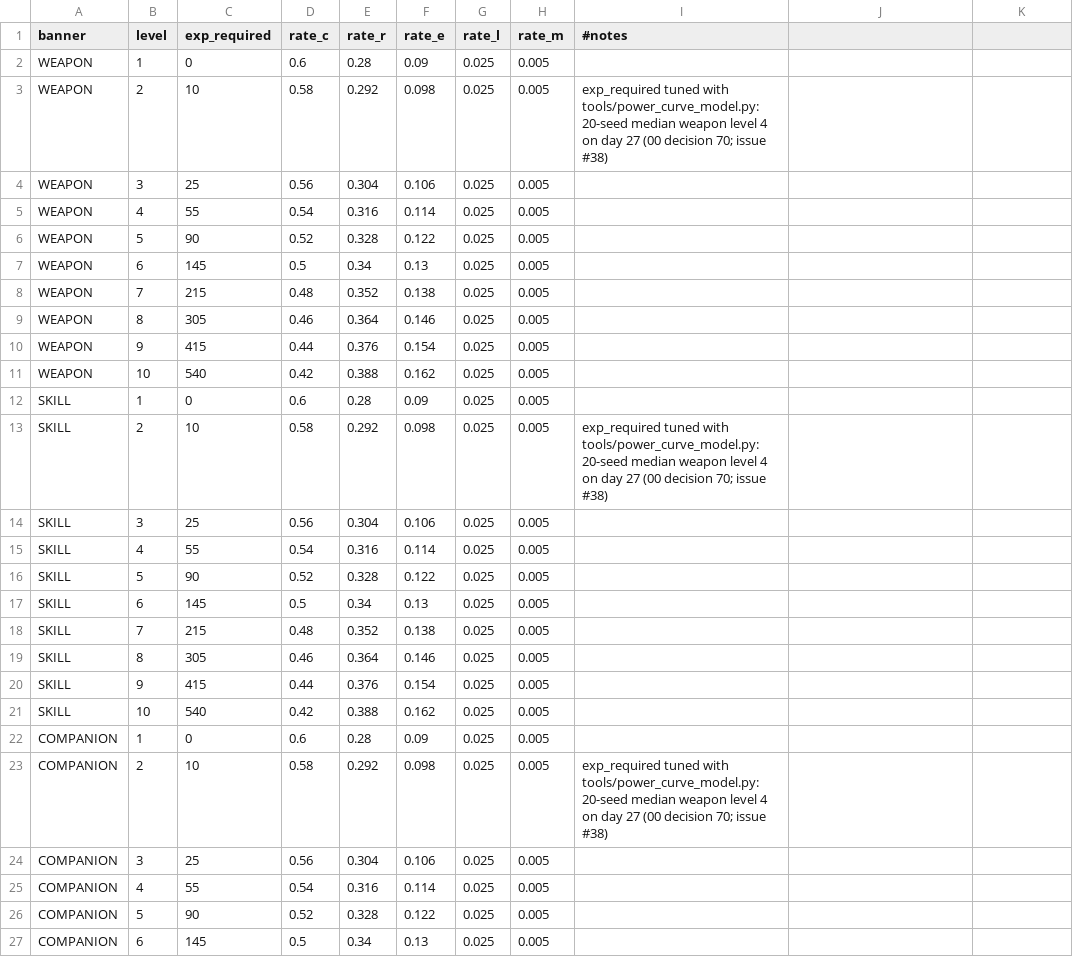
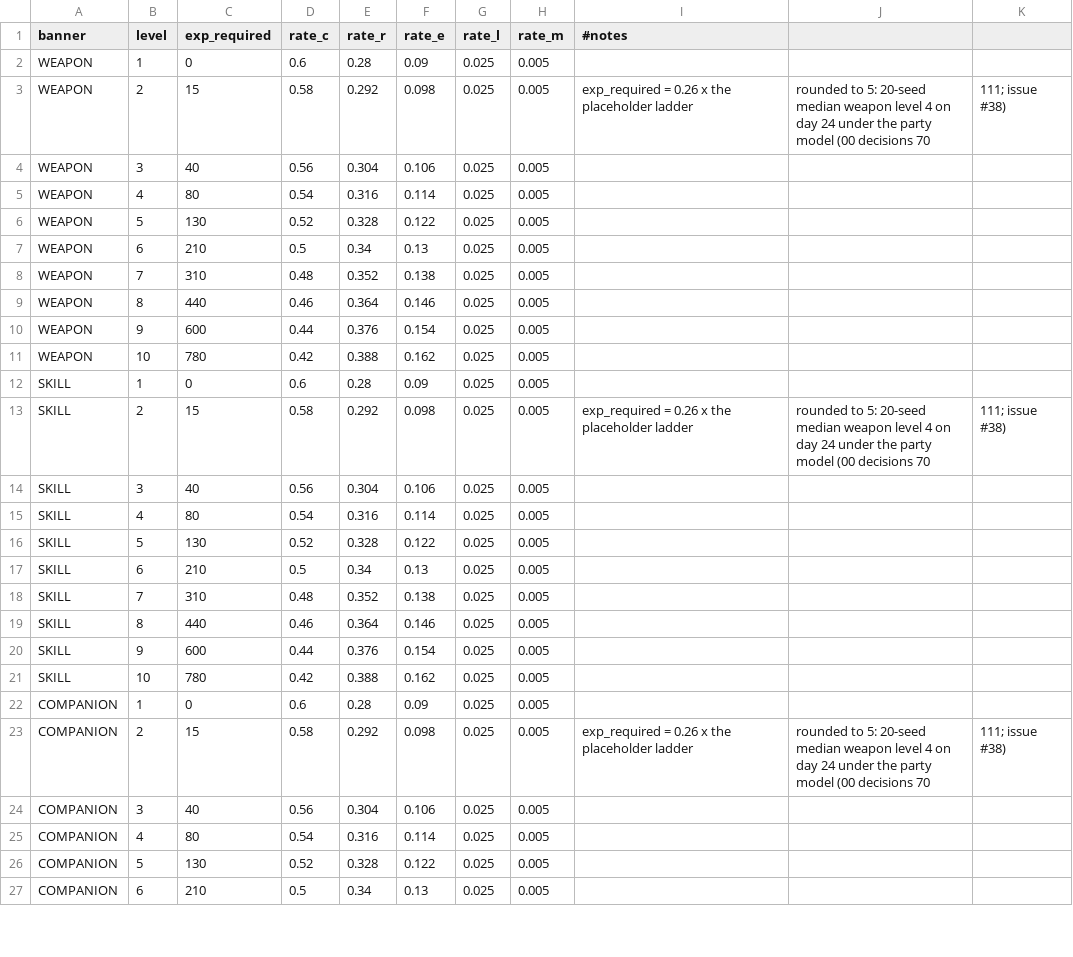
Before and after one commit to kjew2/herocat, a CSV file: content_src/banner_levels.csv, drawn as a sheet; only a part is shown; the diff covers the shown part only.

```diff
--- a/content_src/banner_levels.csv
+++ b/content_src/banner_levels.csv
@@ -2,26 +2,26 @@ banner,level,exp_required,rate_c,rate_r,rate_e,rate_l,rate_m,#notes
 WEAPON,1,0,0.6,0.28,0.09,0.025,0.005,
-WEAPON,2,10,0.58,0.292,0.098,0.025,0.005,exp_required tuned with tools/power_curve_model.py: 20-seed median weapon level 4 on day 27 (00 decision 70; issue #38)
-WEAPON,3,25,0.56,0.304,0.106,0.025,0.005,
-WEAPON,4,55,0.54,0.316,0.114,0.025,0.005,
-WEAPON,5,90,0.52,0.328,0.122,0.025,0.005,
-WEAPON,6,145,0.5,0.34,0.13,0.025,0.005,
-WEAPON,7,215,0.48,0.352,0.138,0.025,0.005,
-WEAPON,8,305,0.46,0.364,0.146,0.025,0.005,
-WEAPON,9,415,0.44,0.376,0.154,0.025,0.005,
-WEAPON,10,540,0.42,0.388,0.162,0.025,0.005,
+WEAPON,2,15,0.58,0.292,0.098,0.025,0.005,exp_required = 0.26 x the placeholder ladder, rounded to 5: 20-seed median weapon level 4 on day 24 under the party model (00 decisions 70, 111; issue #38)
+WEAPON,3,40,0.56,0.304,0.106,0.025,0.005,
+WEAPON,4,80,0.54,0.316,0.114,0.025,0.005,
+WEAPON,5,130,0.52,0.328,0.122,0.025,0.005,
+WEAPON,6,210,0.5,0.34,0.13,0.025,0.005,
+WEAPON,7,310,0.48,0.352,0.138,0.025,0.005,
+WEAPON,8,440,0.46,0.364,0.146,0.025,0.005,
+WEAPON,9,600,0.44,0.376,0.154,0.025,0.005,
+WEAPON,10,780,0.42,0.388,0.162,0.025,0.005,
 SKILL,1,0,0.6,0.28,0.09,0.025,0.005,
-SKILL,2,10,0.58,0.292,0.098,0.025,0.005,exp_required tuned with tools/power_curve_model.py: 20-seed median weapon level 4 on day 27 (00 decision 70; issue #38)
-SKILL,3,25,0.56,0.304,0.106,0.025,0.005,
-SKILL,4,55,0.54,0.316,0.114,0.025,0.005,
-SKILL,5,90,0.52,0.328,0.122,0.025,0.005,
-SKILL,6,145,0.5,0.34,0.13,0.025,0.005,
-SKILL,7,215,0.48,0.352,0.138,0.025,0.005,
-SKILL,8,305,0.46,0.364,0.146,0.025,0.005,
-SKILL,9,415,0.44,0.376,0.154,0.025,0.005,
-SKILL,10,540,0.42,0.388,0.162,0.025,0.005,
+SKILL,2,15,0.58,0.292,0.098,0.025,0.005,exp_required = 0.26 x the placeholder ladder, rounded to 5: 20-seed median weapon level 4 on day 24 under the party model (00 decisions 70, 111; issue #38)
+SKILL,3,40,0.56,0.304,0.106,0.025,0.005,
+SKILL,4,80,0.54,0.316,0.114,0.025,0.005,
+SKILL,5,130,0.52,0.328,0.122,0.025,0.005,
+SKILL,6,210,0.5,0.34,0.13,0.025,0.005,
+SKILL,7,310,0.48,0.352,0.138,0.025,0.005,
+SKILL,8,440,0.46,0.364,0.146,0.025,0.005,
+SKILL,9,600,0.44,0.376,0.154,0.025,0.005,
+SKILL,10,780,0.42,0.388,0.162,0.025,0.005,
 COMPANION,1,0,0.6,0.28,0.09,0.025,0.005,
-COMPANION,2,10,0.58,0.292,0.098,0.025,0.005,exp_required tuned with tools/power_curve_model.py: 20-seed median weapon level 4 on day 27 (00 decision 70; issue #38)
-COMPANION,3,25,0.56,0.304,0.106,0.025,0.005,
-COMPANION,4,55,0.54,0.316,0.114,0.025,0.005,
-COMPANION,5,90,0.52,0.328,0.122,0.025,0.005,
-COMPANION,6,145,0.5,0.34,0.13,0.025,0.005,
+COMPANION,2,15,0.58,0.292,0.098,0.025,0.005,exp_required = 0.26 x the placeholder ladder, rounded to 5: 20-seed median weapon level 4 on day 24 under the party model (00 decisions 70, 111; issue #38)
+COMPANION,3,40,0.56,0.304,0.106,0.025,0.005,
+COMPANION,4,80,0.54,0.316,0.114,0.025,0.005,
+COMPANION,5,130,0.52,0.328,0.122,0.025,0.005,
+COMPANION,6,210,0.5,0.34,0.13,0.025,0.005,
```
Also changed, not shown: 4 edited cells elsewhere in this file, content_src/meta.csv, 16 other files.
